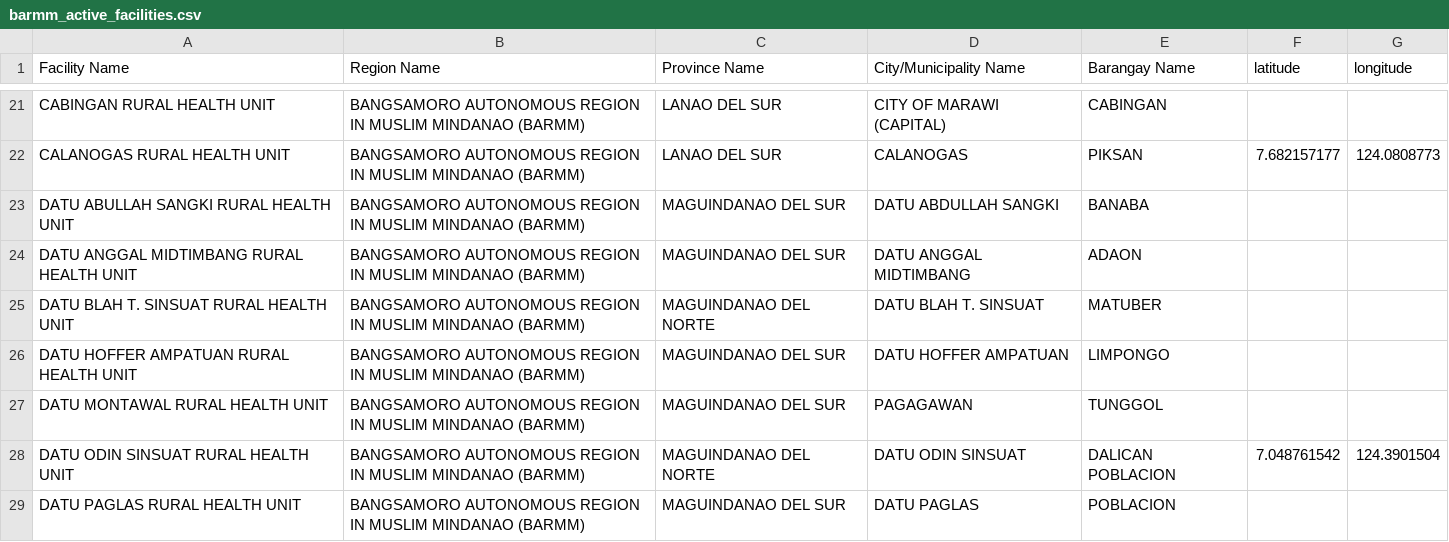
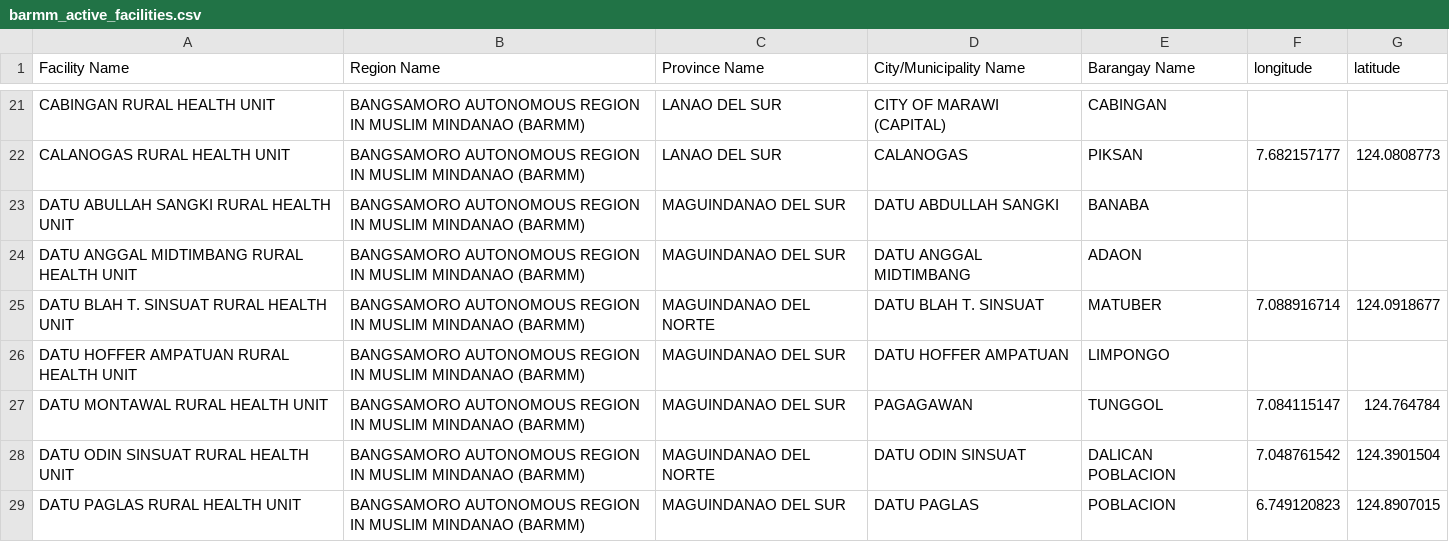
Before and after one commit to matereyes00/iHOPE, a CSV file: DataCollection/barmm_active_facilities.csv, drawn as a sheet; only a part is shown, gaps mark what is left out; the diff covers the shown part only.

```diff
--- a/DataCollection/barmm_active_facilities.csv
+++ b/DataCollection/barmm_active_facilities.csv
@@ -1 +1 @@
-Facility Name,Region Name,Province Name,City/Municipality Name,Barangay Name,latitude,longitude
+Facility Name,Region Name,Province Name,City/Municipality Name,Barangay Name,longitude,latitude
@@ -24,6 +24,6 @@ DATU ABULLAH SANGKI RURAL HEALTH UNIT,BANGSAMORO AUTONOMOUS REGION IN MUSLIM MIN
 DATU ANGGAL MIDTIMBANG RURAL HEALTH UNIT,BANGSAMORO AUTONOMOUS REGION IN MUSLIM MINDANAO (BARMM),MAGUINDANAO DEL SUR,DATU ANGGAL MIDTIMBANG,ADAON,,
-DATU BLAH T. SINSUAT RURAL HEALTH UNIT,BANGSAMORO AUTONOMOUS REGION IN MUSLIM MINDANAO (BARMM),MAGUINDANAO DEL NORTE,DATU BLAH T. SINSUAT,MATUBER,,
+DATU BLAH T. SINSUAT RURAL HEALTH UNIT,BANGSAMORO AUTONOMOUS REGION IN MUSLIM MINDANAO (BARMM),MAGUINDANAO DEL NORTE,DATU BLAH T. SINSUAT,MATUBER,7.088916714,124.0918677
 DATU HOFFER AMPATUAN RURAL HEALTH UNIT,BANGSAMORO AUTONOMOUS REGION IN MUSLIM MINDANAO (BARMM),MAGUINDANAO DEL SUR,DATU HOFFER AMPATUAN,LIMPONGO,,
-DATU MONTAWAL RURAL HEALTH UNIT,BANGSAMORO AUTONOMOUS REGION IN MUSLIM MINDANAO (BARMM),MAGUINDANAO DEL SUR,PAGAGAWAN,TUNGGOL,,
+DATU MONTAWAL RURAL HEALTH UNIT,BANGSAMORO AUTONOMOUS REGION IN MUSLIM MINDANAO (BARMM),MAGUINDANAO DEL SUR,PAGAGAWAN,TUNGGOL,7.084115147,124.764784
 DATU ODIN SINSUAT RURAL HEALTH UNIT,BANGSAMORO AUTONOMOUS REGION IN MUSLIM MINDANAO (BARMM),MAGUINDANAO DEL NORTE,DATU ODIN SINSUAT,DALICAN POBLACION,7.048761542,124.3901504
-DATU PAGLAS RURAL HEALTH UNIT,BANGSAMORO AUTONOMOUS REGION IN MUSLIM MINDANAO (BARMM),MAGUINDANAO DEL SUR,DATU PAGLAS,POBLACION,,
+DATU PAGLAS RURAL HEALTH UNIT,BANGSAMORO AUTONOMOUS REGION IN MUSLIM MINDANAO (BARMM),MAGUINDANAO DEL SUR,DATU PAGLAS,POBLACION,6.749120823,124.8907015
```
Also changed, not shown: 78 edited cells elsewhere in this file.
